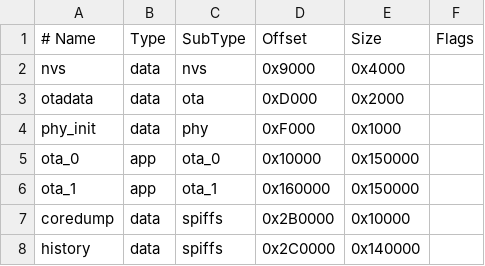
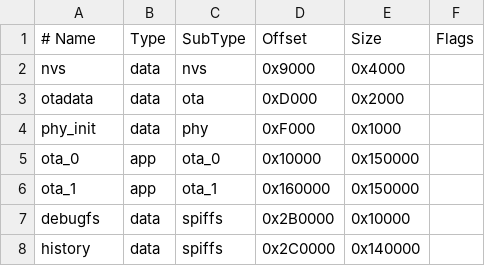
Before and after one commit to Michaelrossm/ir-tracker-offline, a CSV file: partitions.csv, drawn as a sheet.

Commit message:
fix: keep debug storage partition backward compatible

```diff
--- a/partitions.csv
+++ b/partitions.csv
@@ -6,3 +6,3 @@ ota_0,      app,  ota_0,   0x10000,  0x150000,
 ota_1,      app,  ota_1,   0x160000, 0x150000,
-coredump,   data, spiffs,  0x2B0000, 0x10000,
+debugfs,    data, spiffs,  0x2B0000, 0x10000,
 history,    data, spiffs,  0x2C0000, 0x140000,
```
Also changed, not shown: 13 other files.
